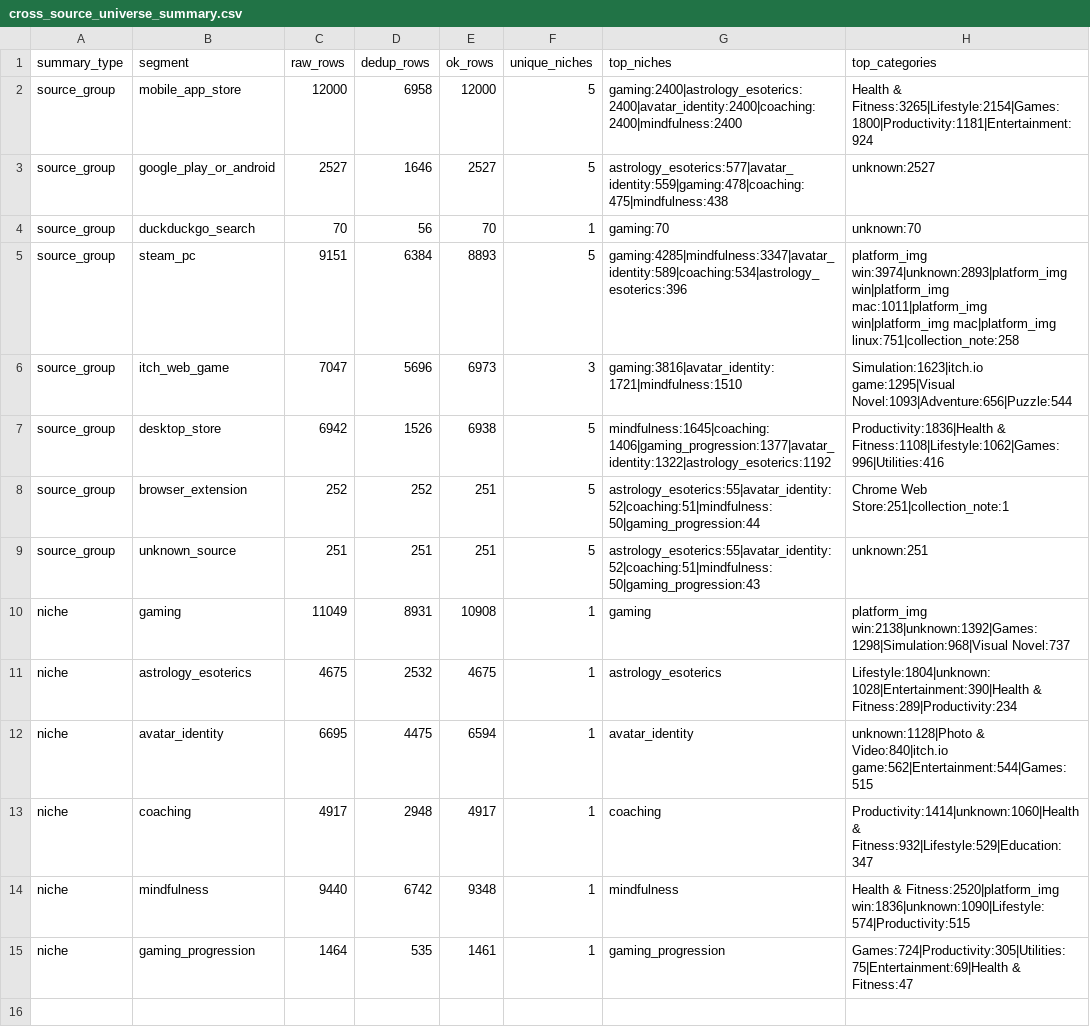
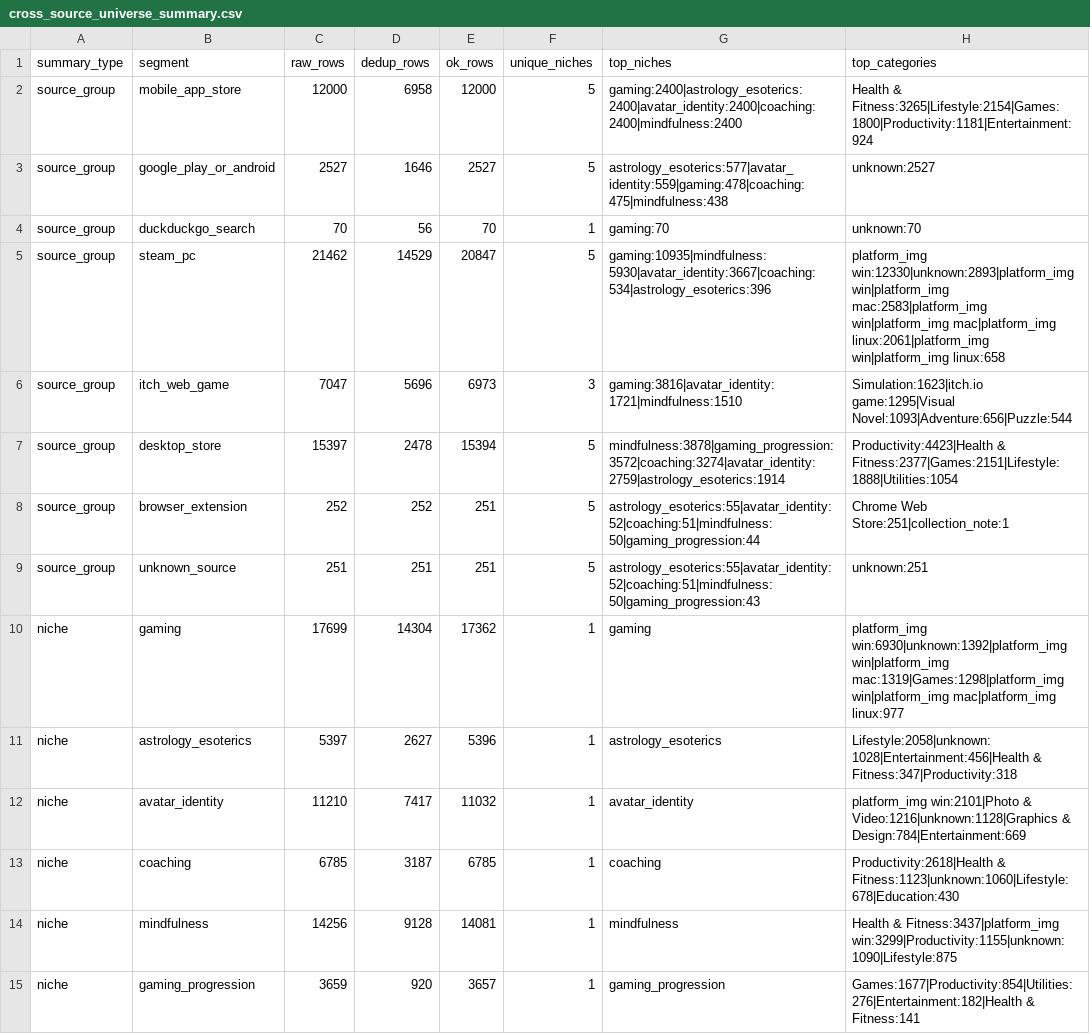
Before and after one commit to kirbudilov01/alina-research, a CSV file: data_processed/cross_source_universe_summary.csv, drawn as a sheet.

```diff
--- a/data_processed/cross_source_universe_summary.csv
+++ b/data_processed/cross_source_universe_summary.csv
@@ -4,12 +4,12 @@ summary_type,segment,raw_rows,dedup_rows,ok_rows,unique_niches,top_niches,top_ca
 "source_group","duckduckgo_search","70","56","70","1","gaming:70","unknown:70"
-"source_group","steam_pc","9151","6384","8893","5","gaming:4285|mindfulness:3347|avatar_identity:589|coaching:534|astrology_esoterics:396","platform_img win:3974|unknown:2893|platform_img win|platform_img mac:1011|platform_img win|platform_img mac|platform_img linux:751|collection_note:258"
+"source_group","steam_pc","21462","14529","20847","5","gaming:10935|mindfulness:5930|avatar_identity:3667|coaching:534|astrology_esoterics:396","platform_img win:12330|unknown:2893|platform_img win|platform_img mac:2583|platform_img win|platform_img mac|platform_img linux:2061|platform_img win|platform_img linux:658"
 "source_group","itch_web_game","7047","5696","6973","3","gaming:3816|avatar_identity:1721|mindfulness:1510","Simulation:1623|itch.io game:1295|Visual Novel:1093|Adventure:656|Puzzle:544"
-"source_group","desktop_store","6942","1526","6938","5","mindfulness:1645|coaching:1406|gaming_progression:1377|avatar_identity:1322|astrology_esoterics:1192","Productivity:1836|Health & Fitness:1108|Lifestyle:1062|Games:996|Utilities:416"
+"source_group","desktop_store","15397","2478","15394","5","mindfulness:3878|gaming_progression:3572|coaching:3274|avatar_identity:2759|astrology_esoterics:1914","Productivity:4423|Health & Fitness:2377|Games:2151|Lifestyle:1888|Utilities:1054"
 "source_group","browser_extension","252","252","251","5","astrology_esoterics:55|avatar_identity:52|coaching:51|mindfulness:50|gaming_progression:44","Chrome Web Store:251|collection_note:1"
 "source_group","unknown_source","251","251","251","5","astrology_esoterics:55|avatar_identity:52|coaching:51|mindfulness:50|gaming_progression:43","unknown:251"
-"niche","gaming","11049","8931","10908","1","gaming","platform_img win:2138|unknown:1392|Games:1298|Simulation:968|Visual Novel:737"
-"niche","astrology_esoterics","4675","2532","4675","1","astrology_esoterics","Lifestyle:1804|unknown:1028|Entertainment:390|Health & Fitness:289|Productivity:234"
-"niche","avatar_identity","6695","4475","6594","1","avatar_identity","unknown:1128|Photo & Video:840|itch.io game:562|Entertainment:544|Games:515"
-"niche","coaching","4917","2948","4917","1","coaching","Productivity:1414|unknown:1060|Health & Fitness:932|Lifestyle:529|Education:347"
-"niche","mindfulness","9440","6742","9348","1","mindfulness","Health & Fitness:2520|platform_img win:1836|unknown:1090|Lifestyle:574|Productivity:515"
-"niche","gaming_progression","1464","535","1461","1","gaming_progression","Games:724|Productivity:305|Utilities:75|Entertainment:69|Health & Fitness:47"
+"niche","gaming","17699","14304","17362","1","gaming","platform_img win:6930|unknown:1392|platform_img win|platform_img mac:1319|Games:1298|platform_img win|platform_img mac|platform_img linux:977"
+"niche","astrology_esoterics","5397","2627","5396","1","astrology_esoterics","Lifestyle:2058|unknown:1028|Entertainment:456|Health & Fitness:347|Productivity:318"
+"niche","avatar_identity","11210","7417","11032","1","avatar_identity","platform_img win:2101|Photo & Video:1216|unknown:1128|Graphics & Design:784|Entertainment:669"
+"niche","coaching","6785","3187","6785","1","coaching","Productivity:2618|Health & Fitness:1123|unknown:1060|Lifestyle:678|Education:430"
+"niche","mindfulness","14256","9128","14081","1","mindfulness","Health & Fitness:3437|platform_img win:3299|Productivity:1155|unknown:1090|Lifestyle:875"
+"niche","gaming_progression","3659","920","3657","1","gaming_progression","Games:1677|Productivity:854|Utilities:276|Entertainment:182|Health & Fitness:141"
```
Also changed, not shown: data_processed/cross_source_coverage_matrix.csv, data_processed/cross_source_market_saturation_matrix.csv, 24 other files.
